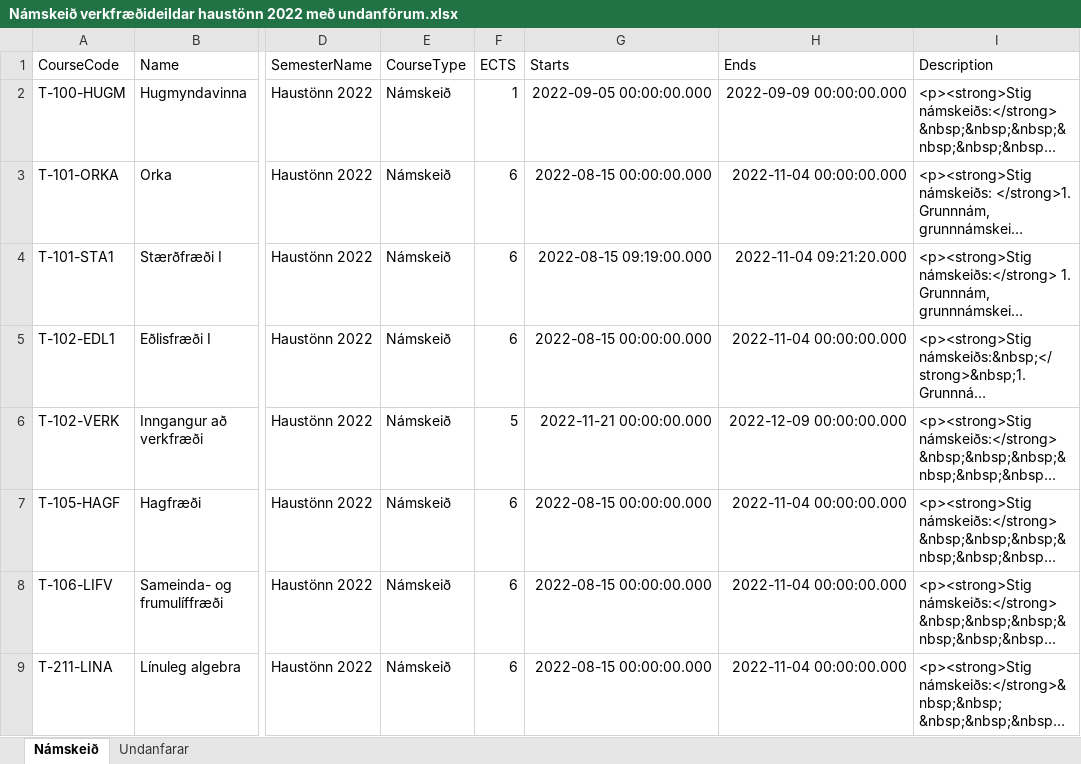
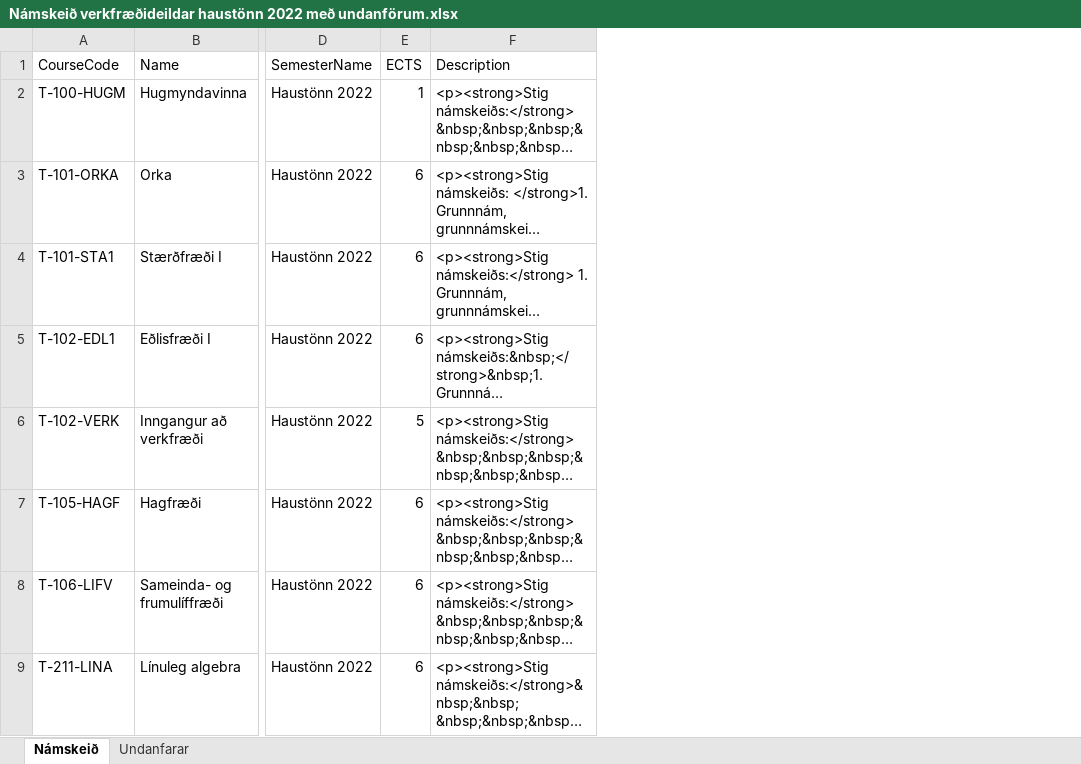
Before and after one commit to karisteinn99/LIKX2, an Excel workbook: Námskeið verkfræðideildar haustönn 2022 með undanförum.xlsx, sheet Námskeið, drawn as a sheet; only a part is shown, gaps mark what is left out; long unchanged cells end in …; values as stored, in another font and other column widths than the file's, no borders; table styles not drawn; the diff names each change by its address in the sheet, - before the commit and + after, or states it on an @@ line.

Commit message:
deleta 3 columns

```diff
--- a/Námskeið verkfræðideildar haustönn 2022 með undanförum.xlsx (sheet Námskeið)
+++ b/Námskeið verkfræðideildar haustönn 2022 með undanförum.xlsx (sheet Námskeið)
-column E (CourseType), rows 2-9: all Námskeið
-column G (Starts), rows 2-9: 2022-09-05 00:00:00.000 | 2022-08-15 00:00:00.000 | 2022-08-15 09:19:00.000 | 2022-08-15 00:00:00.000 | 2022-11-21 00:00:00.000 | 2022-08-15 00:00:00.000 | 2022-08-15 00:00:00.000 | 2022-08-15 00:00:00.000
-column H (Ends), rows 2-9: 2022-09-09 00:00:00.000 | 2022-11-04 00:00:00.000 | 2022-11-04 09:21:20.000 | 2022-11-04 00:00:00.000 | 2022-12-09 00:00:00.000 | 2022-11-04 00:00:00.000 | 2022-11-04 00:00:00.000 | 2022-11-04 00:00:00.000
```
Also changed, not shown: 2 other files.
